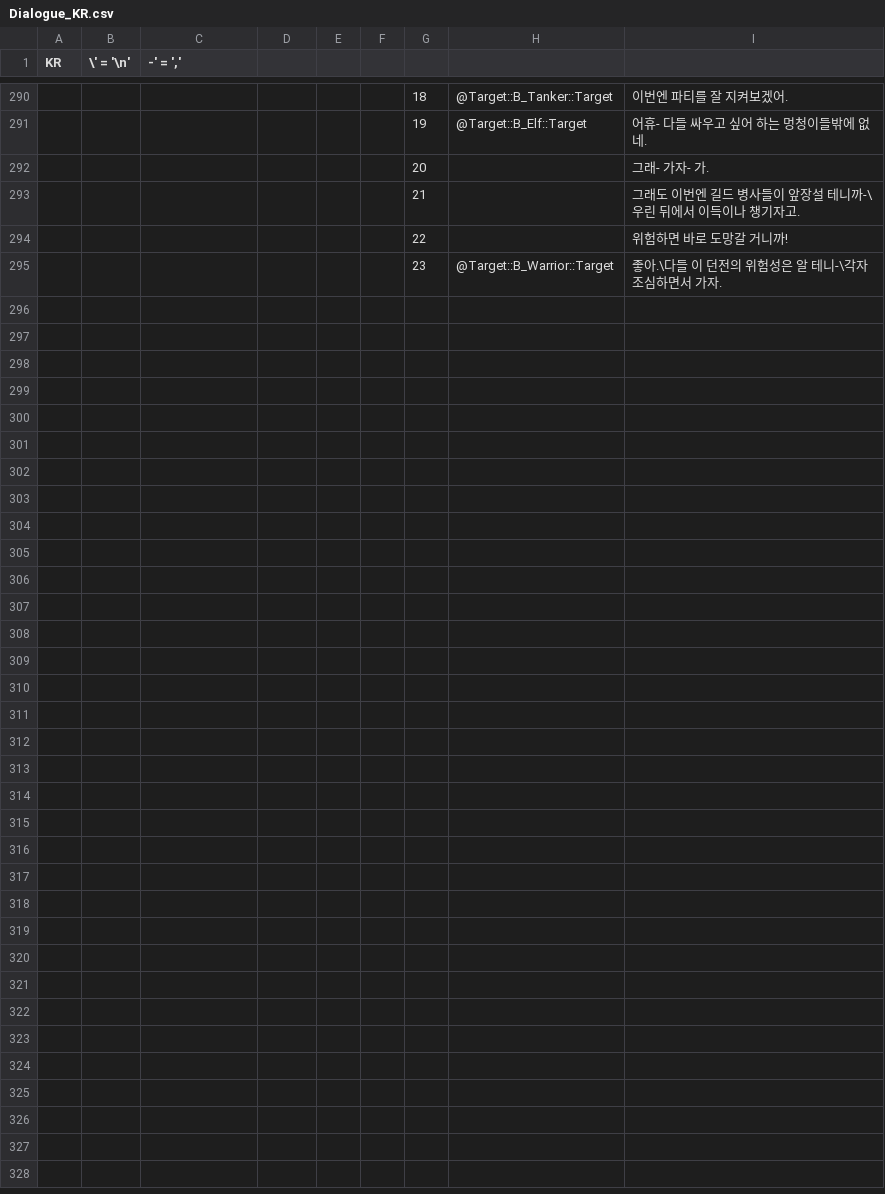
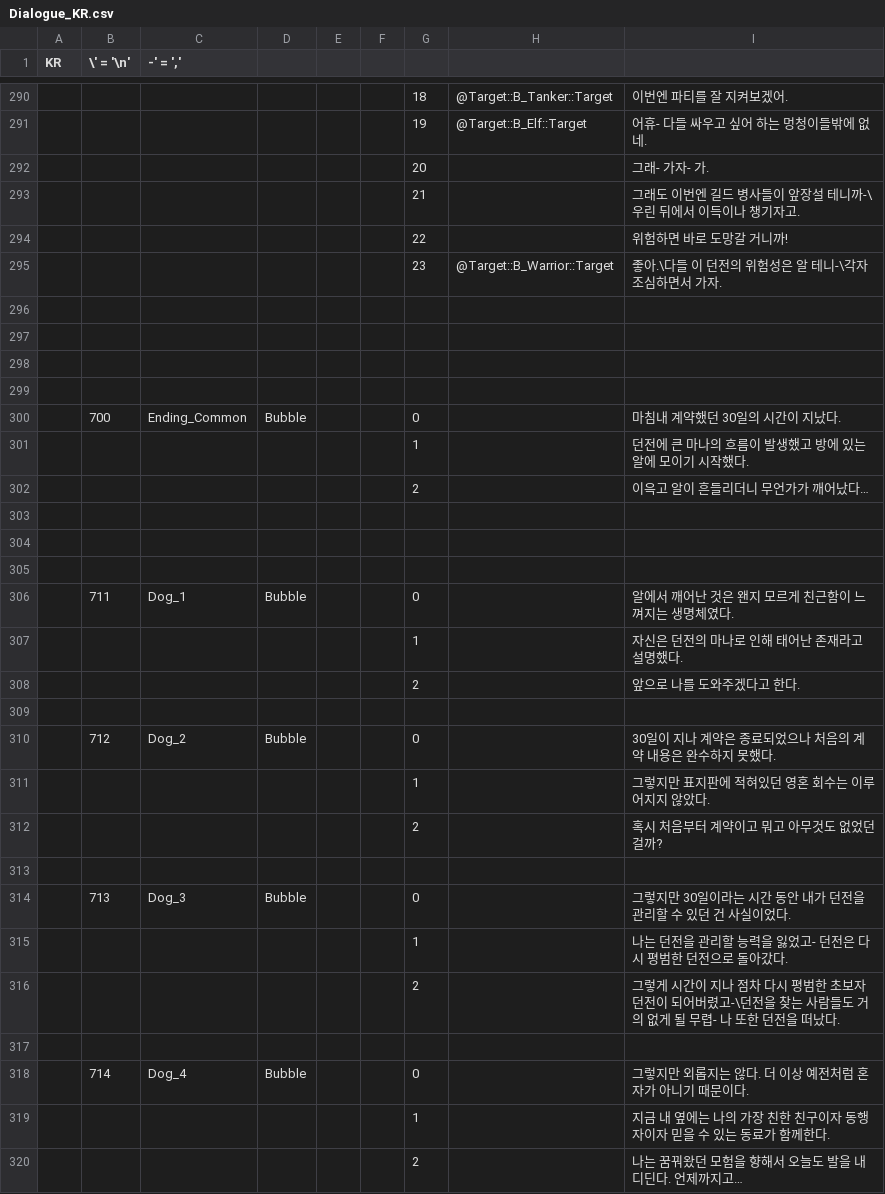
Before and after one commit to soos2075/Project_DM, a CSV file: DeongeonManagement/Assets/Data/Dialogue/Dialogue_KR.csv, drawn as a sheet; only a part is shown, gaps mark what is left out.

```diff
--- a/DeongeonManagement/Assets/Data/Dialogue/Dialogue_KR.csv
+++ b/DeongeonManagement/Assets/Data/Dialogue/Dialogue_KR.csv
@@ -295 +295,26 @@ KR,\' = '\n',"-' = ','",,,,,,
 ,,,,,,23, @Target::B_Warrior::Target,좋아.\다들 이 던전의 위험성은 알 테니-\각자 조심하면서 가자.
+,,,,,,,,
+,,,,,,,,
+,,,,,,,,
+,,,,,,,,
+,700,Ending_Common,Bubble,,,0,,마침내 계약했던 30일의 시간이 지났다.
+,,,,,,1,,던전에 큰 마나의 흐름이 발생했고 방에 있는 알에 모이기 시작했다.
+,,,,,,2,,이윽고 알이 흔들리더니 무언가가 깨어났다…
+,,,,,,,,
+,,,,,,,,
+,,,,,,,,
+,711,Dog_1,Bubble,,,0,,알에서 깨어난 것은 왠지 모르게 친근함이 느껴지는 생명체였다.
+,,,,,,1,,자신은 던전의 마나로 인해 태어난 존재라고 설명했다.
+,,,,,,2,,앞으로 나를 도와주겠다고 한다.
+,,,,,,,,
+,712,Dog_2,Bubble,,,0,,30일이 지나 계약은 종료되었으나 처음의 계약 내용은 완수하지 못했다.
+,,,,,,1,,그렇지만 표지판에 적혀있던 영혼 회수는 이루어지지 않았다.
+,,,,,,2,,혹시 처음부터 계약이고 뭐고 아무것도 없었던 걸까?
+,,,,,,,,
+,713,Dog_3,Bubble,,,0,,그렇지만 30일이라는 시간 동안 내가 던전을 관리할 수 있던 건 사실이었다.
+,,,,,,1,,나는 던전을 관리할 능력을 잃었고- 던전은 다시 평범한 던전으로 돌아갔다.
+,,,,,,2,,그렇게 시간이 지나 점차 다시 평범한 초보자 던전이 되어버렸고-\던전을 찾는 사람들도 거의 없게 될 무렵- 나 또한 던전을 떠났다.
+,,,,,,,,
+,714,Dog_4,Bubble,,,0,,그렇지만 외롭지는 않다. 더 이상 예전처럼 혼자가 아니기 때문이다.
+,,,,,,1,,지금 내 옆에는 나의 가장 친한 친구이자 동행자이자 믿을 수 있는 동료가 함께한다.
+,,,,,,2,,나는 꿈꿔왔던 모험을 향해서 오늘도 발을 내디딘다. 언제까지고…
```
Also changed, not shown: DeongeonManagement/Assets/Data/Dialogue/Dialogue_KR_Edit.csv, 19 other files.
